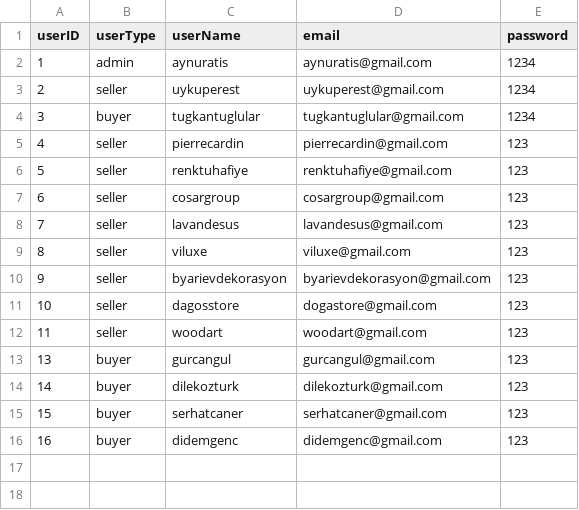
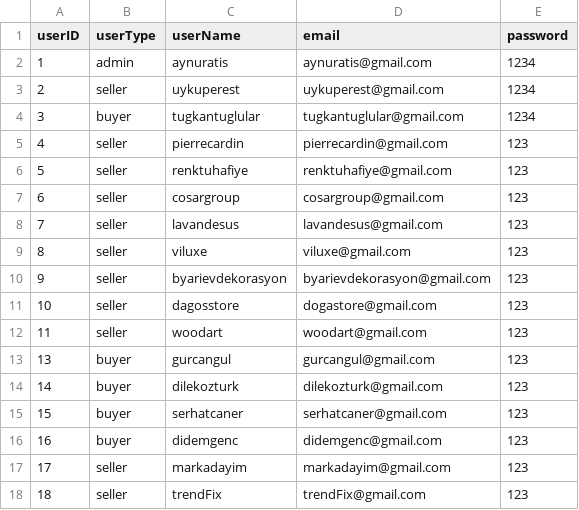
Before and after one commit to gurcangul/Trendyol-Clone, a CSV file: user.csv, drawn as a sheet.

```diff
--- a/user.csv
+++ b/user.csv
@@ -16 +16,3 @@ userID,userType,userName,email,password
 16,buyer,didemgenc,didemgenc@gmail.com,123
+17,seller,markadayim,markadayim@gmail.com,123
+18,seller,trendFix,trendFix@gmail.com,123
```
Also changed, not shown: 17 other files.
